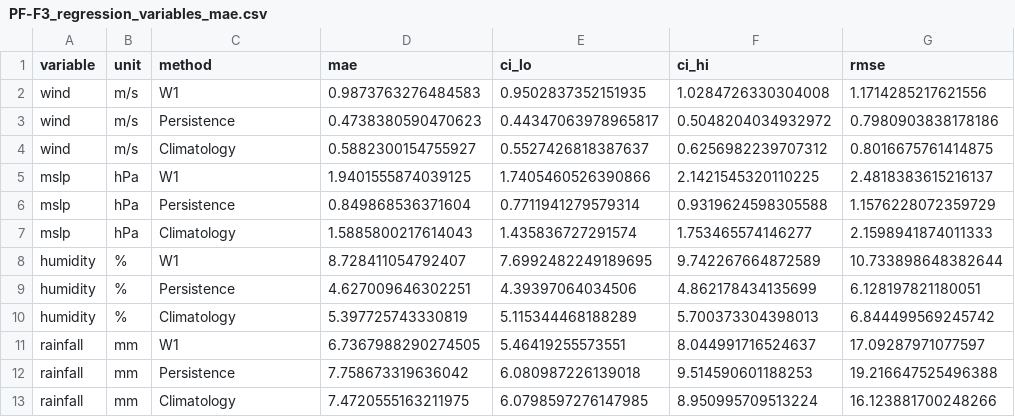
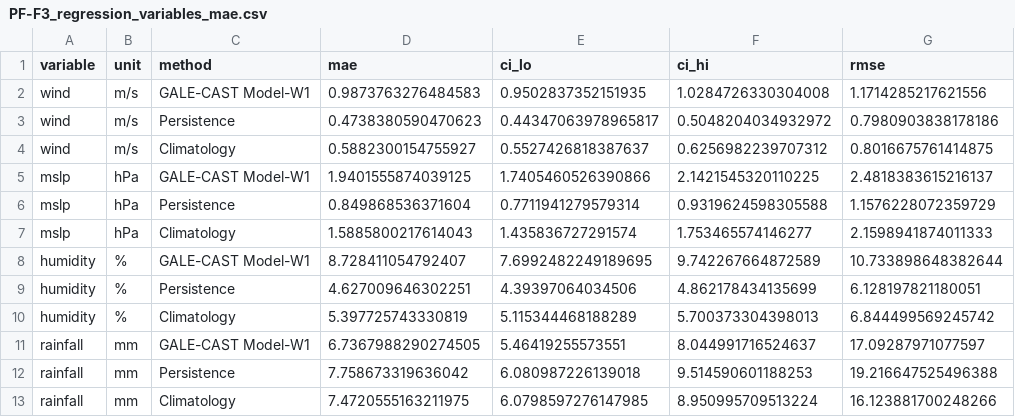
Before and after one commit to miaoxiizumi-gif/gale-cast-validations-result, a CSV file: figures/paper/PF-F3_regression_variables_mae.csv, drawn as a sheet; only a part is shown; the diff names each change by its address in the sheet, - before the commit and + after, or states it on an @@ line.

```diff
--- a/figures/paper/PF-F3_regression_variables_mae.csv
+++ b/figures/paper/PF-F3_regression_variables_mae.csv
-C2 (method): W1
+C2 (method): GALE-CAST Model-W1
-C5 (method): W1
+C5 (method): GALE-CAST Model-W1
-C8 (method): W1
+C8 (method): GALE-CAST Model-W1
-C11 (method): W1
+C11 (method): GALE-CAST Model-W1
```
Also changed, not shown: data/documentation/paper_revision_ledger.csv, data/revision_ledger.csv, 57 other files.
